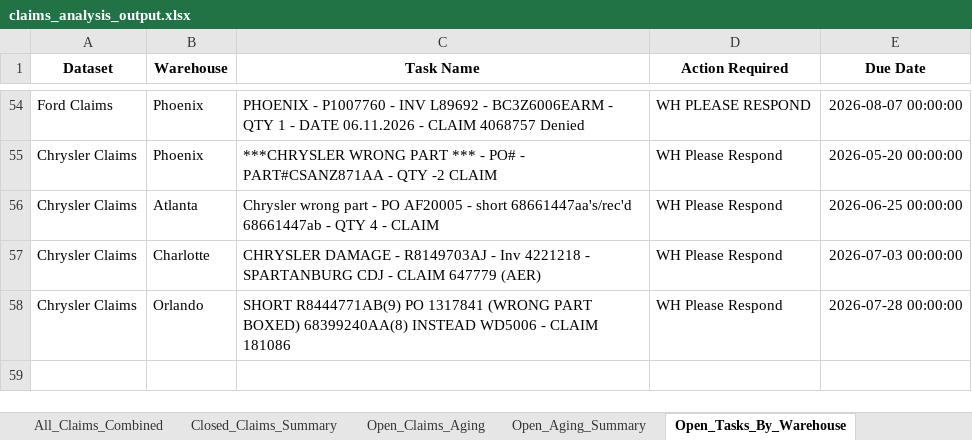
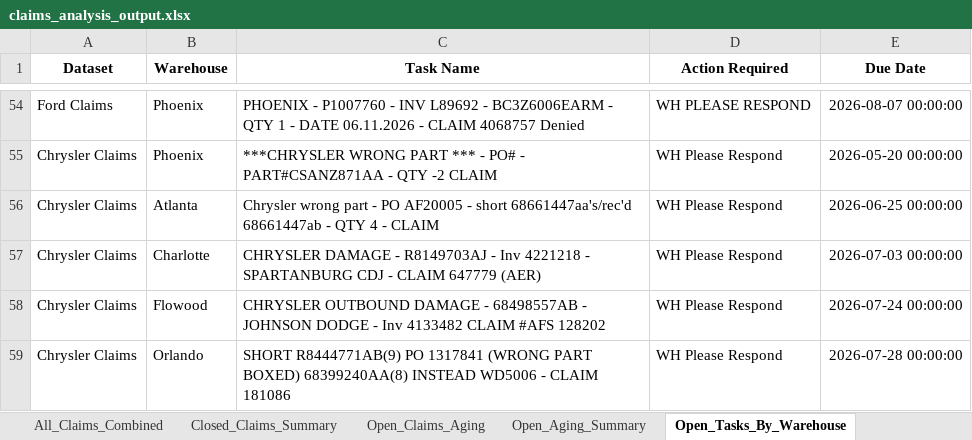
Before and after one commit to usma92/Claims, an Excel workbook: data/exports/claims_analysis_output.xlsx, sheet Open_Tasks_By_Warehouse, drawn as a sheet; only a part is shown, gaps mark what is left out; values as stored, in another font and other column widths than the file's, no borders; the diff names each change by its address in the sheet, - before the commit and + after, or states it on an @@ line.

```diff
--- a/data/exports/claims_analysis_output.xlsx (sheet Open_Tasks_By_Warehouse)
+++ b/data/exports/claims_analysis_output.xlsx (sheet Open_Tasks_By_Warehouse)
+row 58: Chrysler Claims | Flowood | CHRYSLER OUTBOUND DAMAGE - 68498557AB - JOHNSON DODGE - Inv 4133482 CLAIM #AFS 128202 | WH Please Respond | 2026-07-24 00:00:00
```
Also changed, not shown: sheet Open_Claims_Aging, sheet All_Claims_Combined, sheet Open_Aging_Summary, sheet Open_Tasks_Aggregate, 10 other files.
